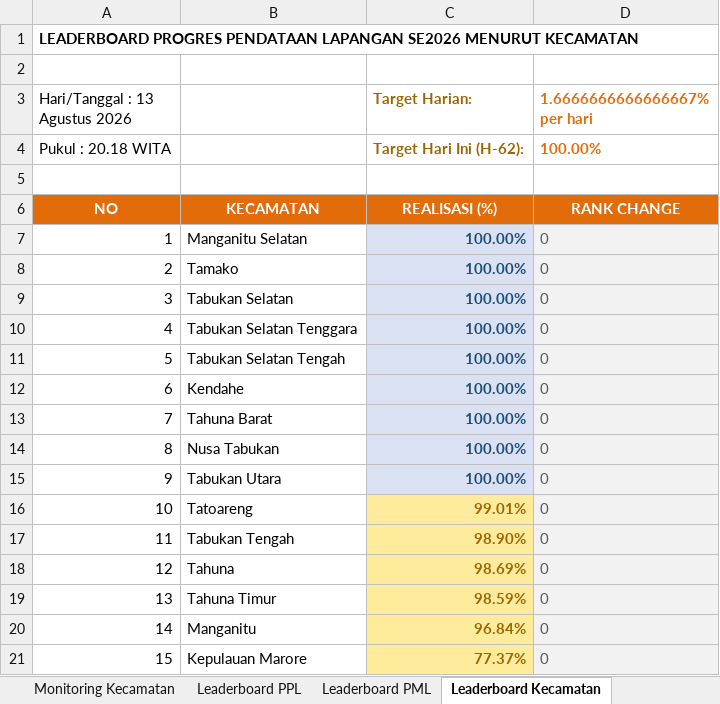
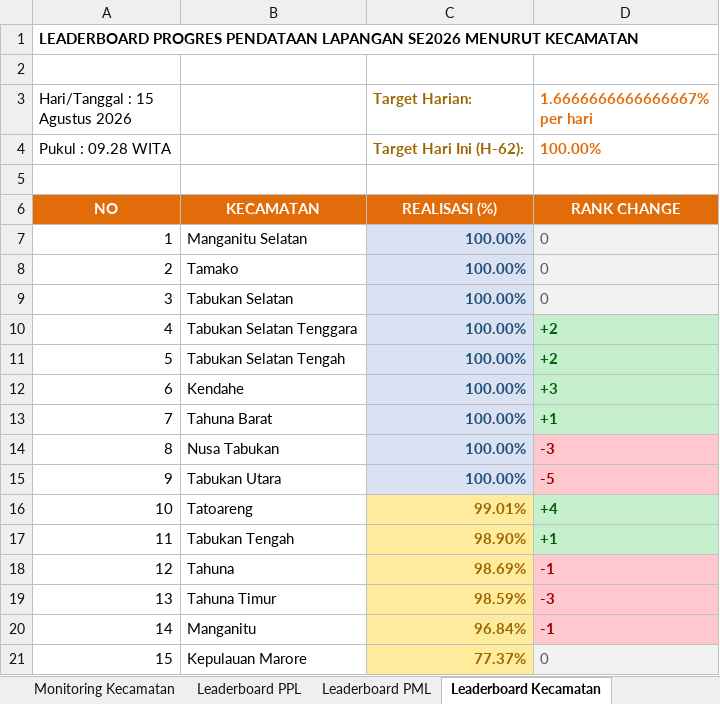
Before and after one commit to danimat15/fasih-sm-scrapper, an Excel workbook: dashboard/public/Report_Dashboard_Latest.xlsx, sheet Leaderboard Kecamatan, drawn as a sheet; values as stored, in another font and other column widths than the file's, no borders; the diff names each change by its address in the sheet, - before the commit and + after, or states it on an @@ line.

```diff
--- a/dashboard/public/Report_Dashboard_Latest.xlsx (sheet Leaderboard Kecamatan)
+++ b/dashboard/public/Report_Dashboard_Latest.xlsx (sheet Leaderboard Kecamatan)
-A3: Hari/Tanggal : 13 Agustus 2026
+A3: Hari/Tanggal : 15 Agustus 2026
-A4 (Hari/Tanggal : 15 Agustus 2026): Pukul : 20.18 WITA
+A4 (Hari/Tanggal : 15 Agustus 2026): Pukul : 09.28 WITA
-D10:D11 (1.6666666666666667% per hari): 0
+D10:D11 (1.6666666666666667% per hari): +2
-D10:D20 bold: off
+D10:D20 bold: on
@@ D10:D13 fill: #F2F2F2 → #C6EFCE, text colour: #595959 → #006100 @@
-D12 (1.6666666666666667% per hari): 0
+D12 (1.6666666666666667% per hari): +3
-D13 (1.6666666666666667% per hari): 0
+D13 (1.6666666666666667% per hari): +1
-D14 (1.6666666666666667% per hari): 0
+D14 (1.6666666666666667% per hari): -3
@@ D14:D15 fill: #F2F2F2 → #FFC7CE, text colour: #595959 → #9C0006 @@
-D15 (1.6666666666666667% per hari): 0
+D15 (1.6666666666666667% per hari): -5
-D16 (1.6666666666666667% per hari): 0
+D16 (1.6666666666666667% per hari): +4
@@ D16:D17 fill: #F2F2F2 → #C6EFCE, text colour: #595959 → #006100 @@
-D17 (1.6666666666666667% per hari): 0
+D17 (1.6666666666666667% per hari): +1
-D18 (1.6666666666666667% per hari): 0
+D18 (1.6666666666666667% per hari): -1
@@ D18:D20 fill: #F2F2F2 → #FFC7CE, text colour: #595959 → #9C0006 @@
-D19 (1.6666666666666667% per hari): 0
+D19 (1.6666666666666667% per hari): -3
-D20 (1.6666666666666667% per hari): 0
+D20 (1.6666666666666667% per hari): -1
```
Also changed, not shown: sheet Monitoring Kecamatan, sheet Leaderboard PML, sheet Leaderboard PPL, dashboard/public/Monev_Pendataan_SE2026_Latest.xlsx, dashboard/public/Monev_Pendataan_SE2026_Morning.xlsx, 3 other files.
